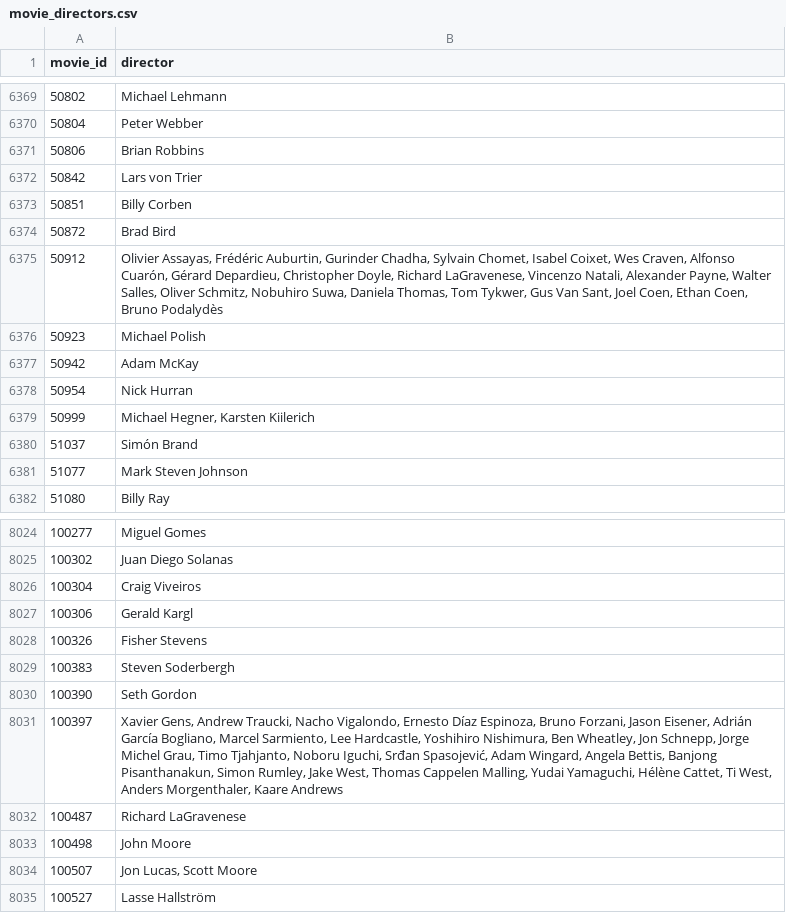
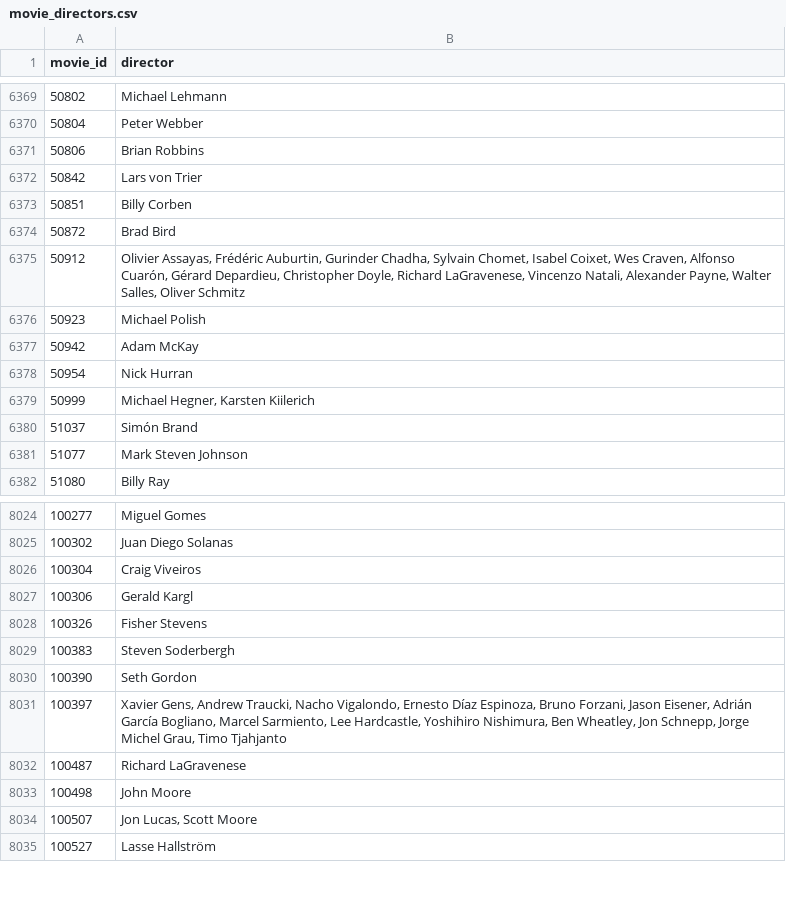
Before and after one commit to joshmiddlecote/cs22, a CSV file: data/ml-latest-small/movie_directors.csv, drawn as a sheet; only a part is shown, gaps mark what is left out.

Commit message:
Update director csv to under 255 characters

```diff
--- a/data/ml-latest-small/movie_directors.csv
+++ b/data/ml-latest-small/movie_directors.csv
@@ -6374,3 +6374,3 @@ movie_id,director
 50872,Brad Bird
-50912,"Olivier Assayas, Frédéric Auburtin, Gurinder Chadha, Sylvain Chomet, Isabel Coixet, Wes Craven, Alfonso Cuarón, Gérard Depardieu, Christopher Doyle, Richard LaGravenese, Vincenzo Natali, Alexander Payne, Walter Salles, Oliver Schmitz, Nobuhiro Suwa, Daniela Thomas, Tom Tykwer, Gus Van Sant, Joel Coen, Ethan Coen, Bruno Podalydès"
+50912,"Olivier Assayas, Frédéric Auburtin, Gurinder Chadha, Sylvain Chomet, Isabel Coixet, Wes Craven, Alfonso Cuarón, Gérard Depardieu, Christopher Doyle, Richard LaGravenese, Vincenzo Natali, Alexander Payne, Walter Salles, Oliver Schmitz"
 50923,Michael Polish
@@ -8030,3 +8030,3 @@ movie_id,director
 100390,Seth Gordon
-100397,"Xavier Gens, Andrew Traucki, Nacho Vigalondo, Ernesto Díaz Espinoza, Bruno Forzani, Jason Eisener, Adrián García Bogliano, Marcel Sarmiento, Lee Hardcastle, Yoshihiro Nishimura, Ben Wheatley, Jon Schnepp, Jorge Michel Grau, Timo Tjahjanto, Noboru Iguchi, Srđan Spasojević, Adam Wingard, Angela Bettis, Banjong Pisanthanakun, Simon Rumley, Jake West, Thomas Cappelen Malling, Yudai Yamaguchi, Hélène Cattet, Ti West, Anders Morgenthaler, Kaare Andrews"
+100397,"Xavier Gens, Andrew Traucki, Nacho Vigalondo, Ernesto Díaz Espinoza, Bruno Forzani, Jason Eisener, Adrián García Bogliano, Marcel Sarmiento, Lee Hardcastle, Yoshihiro Nishimura, Ben Wheatley, Jon Schnepp, Jorge Michel Grau, Timo Tjahjanto"
 100487,Richard LaGravenese
```
